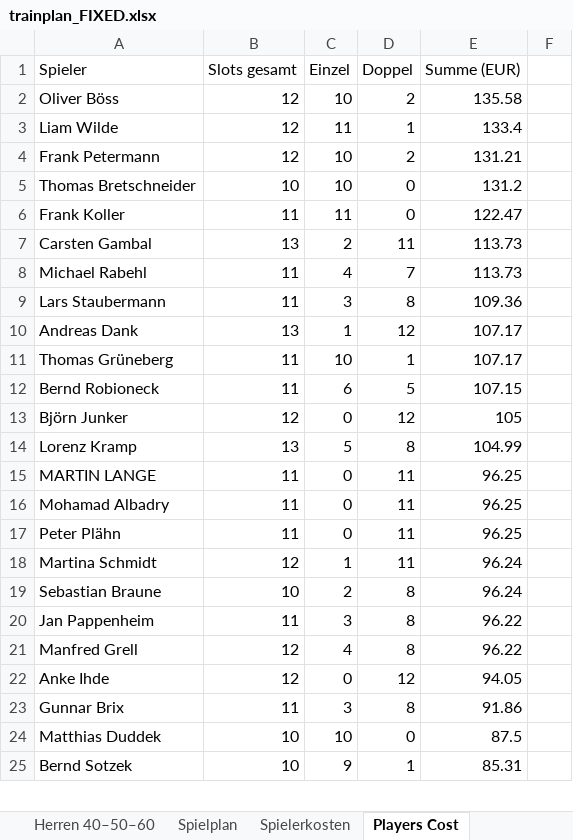
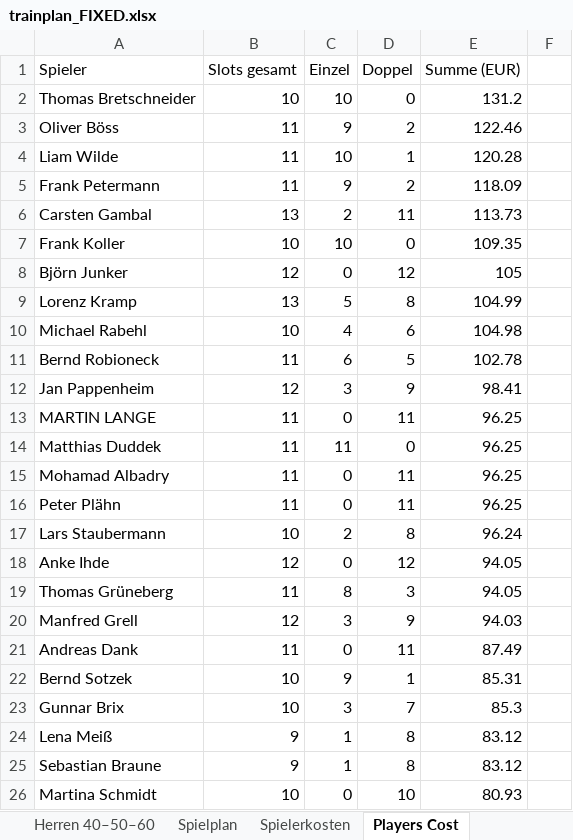
Before and after one commit to liamw8lde/Winter-2024_2025-Training-PLan, an Excel workbook: trainplan_FIXED.xlsx, sheet Players Cost, drawn as a sheet; only a part is shown; values as stored, in another font and other column widths than the file's, no borders; removed rows and columns are numbered as before the commit, all else as after; the diff covers the shown part only; the diff names each change by its address in the sheet, - before the commit and + after, or states it on an @@ line.

Commit message:
Add files via upload

```diff
--- a/trainplan_FIXED.xlsx (sheet Players Cost)
+++ b/trainplan_FIXED.xlsx (sheet Players Cost)
-row 2: Oliver Böss | 12 | 10 | 2 | 135.58
-row 3: Liam Wilde | 12 | 11 | 1 | 133.4
-row 4: Frank Petermann | 12 | 10 | 2 | 131.21
-row 6: Frank Koller | 11 | 11 | 0 | 122.47
+row 3: Oliver Böss | 11 | 9 | 2 | 122.46
+row 4: Liam Wilde | 11 | 10 | 1 | 120.28
+row 5: Frank Petermann | 11 | 9 | 2 | 118.09
-row 8: Michael Rabehl | 11 | 4 | 7 | 113.73
-row 9: Lars Staubermann | 11 | 3 | 8 | 109.36
-row 10: Andreas Dank | 13 | 1 | 12 | 107.17
-row 11: Thomas Grüneberg | 11 | 10 | 1 | 107.17
-row 12: Bernd Robioneck | 11 | 6 | 5 | 107.15
+row 7: Frank Koller | 10 | 10 | 0 | 109.35
+row 10: Michael Rabehl | 10 | 4 | 6 | 104.98
+row 11: Bernd Robioneck | 11 | 6 | 5 | 102.78
+row 12: Jan Pappenheim | 12 | 3 | 9 | 98.41
+row 14: Matthias Duddek | 11 | 11 | 0 | 96.25
-row 18: Martina Schmidt | 12 | 1 | 11 | 96.24
-A17: Sebastian Braune
+A17: Lars Staubermann
-row 20: Jan Pappenheim | 11 | 3 | 8 | 96.22
-row 21: Manfred Grell | 12 | 4 | 8 | 96.22
-row 23: Gunnar Brix | 11 | 3 | 8 | 91.86
-row 24: Matthias Duddek | 10 | 10 | 0 | 87.5
+row 19: Thomas Grüneberg | 11 | 8 | 3 | 94.05
+row 20: Manfred Grell | 12 | 3 | 9 | 94.03
+row 21: Andreas Dank | 11 | 0 | 11 | 87.49
+row 23: Gunnar Brix | 10 | 3 | 7 | 85.3
+row 24: Lena Meiß | 9 | 1 | 8 | 83.12
+row 25: Sebastian Braune | 9 | 1 | 8 | 83.12
+row 26: Martina Schmidt | 10 | 0 | 10 | 80.93
```
Also changed, not shown: 19 added rows, 30 removed rows and 34 edited cells elsewhere in this sheet, sheet Spielerkosten, sheet Spielplan, sheet Herren 40–50–60.
